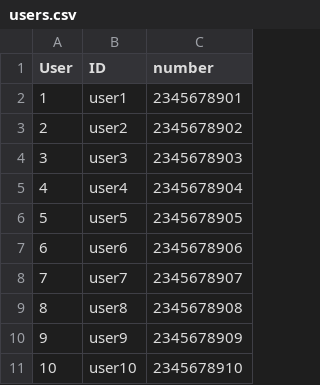
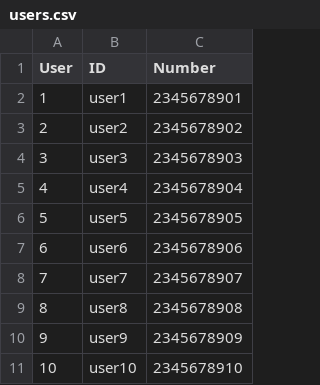
Before and after one commit to scp756-221/term-project-scrumbledore-s-army, a CSV file: gatling-highcharts-maven-archetype/target/test-classes/users.csv, drawn as a sheet.

```diff
--- a/gatling-highcharts-maven-archetype/target/test-classes/users.csv
+++ b/gatling-highcharts-maven-archetype/target/test-classes/users.csv
@@ -1,2 +1,2 @@
-User,ID,number
+User,ID,Number
 1,user1,2345678901
```
Also changed, not shown: 9 other files.
